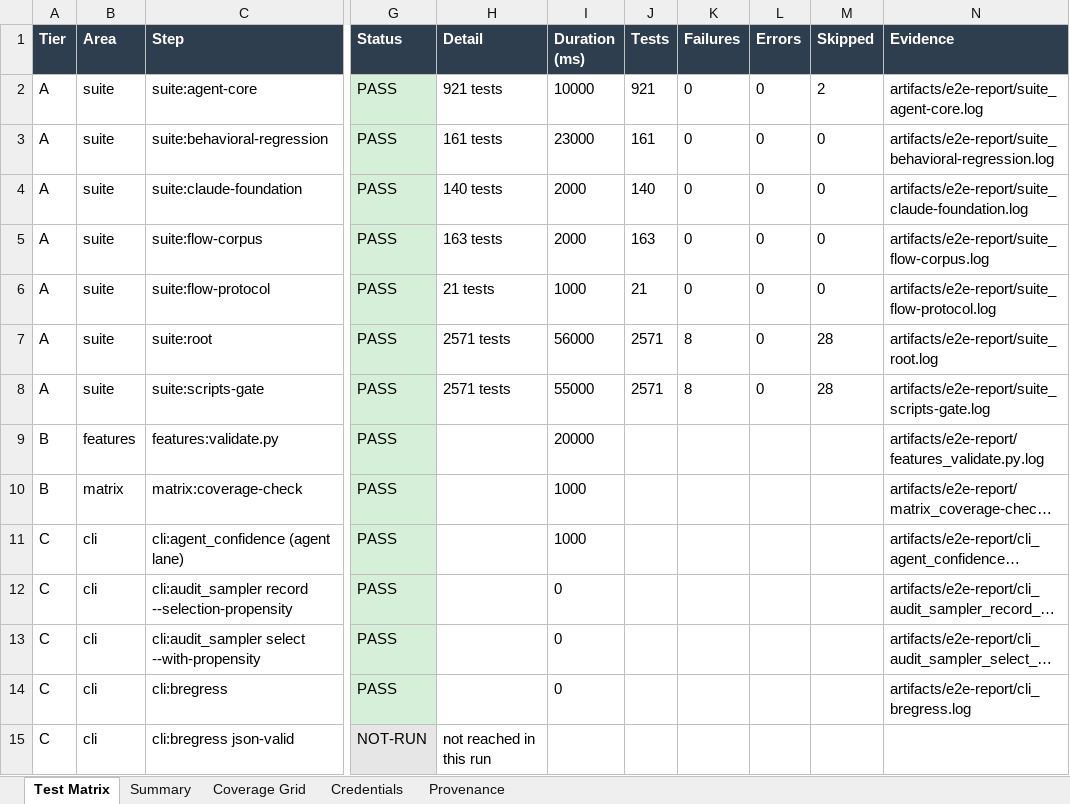
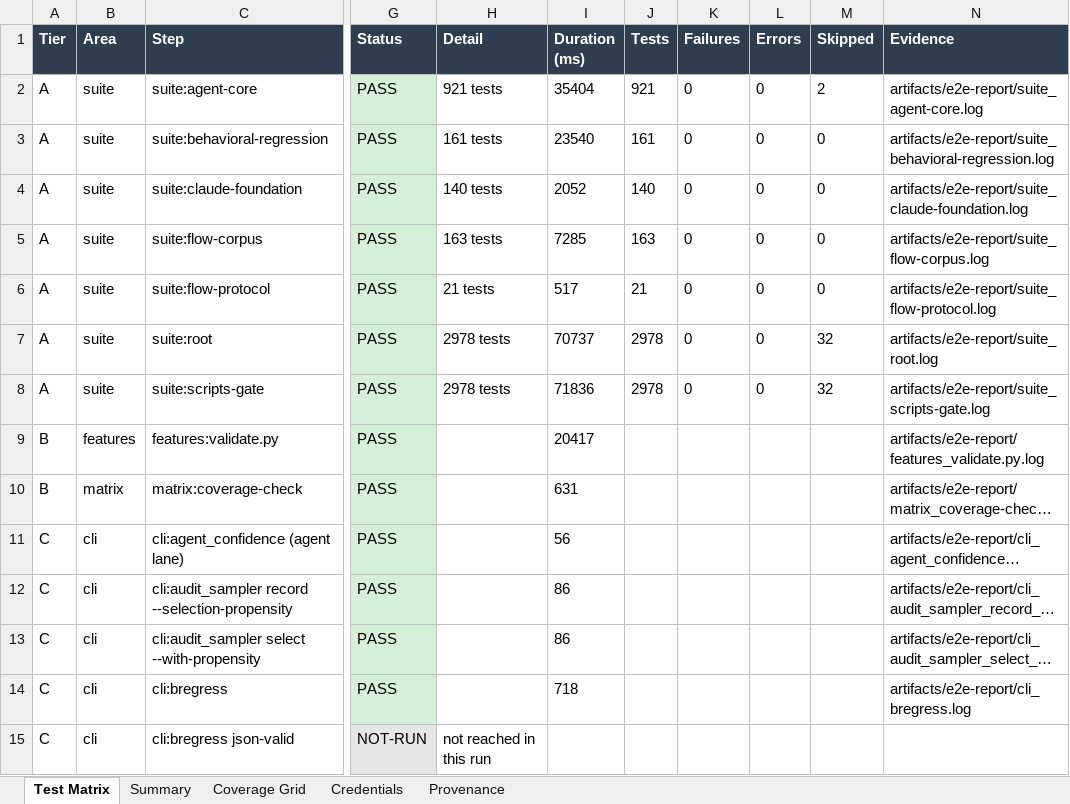
Before and after one commit to ianshank/Agents, an Excel workbook: docs/e2e-matrix/e2e-test-matrix.xlsx, sheet Test Matrix, drawn as a sheet; only a part is shown, gaps mark what is left out; long unchanged cells end in …; values as stored, in another font and other column widths than the file's, no borders; the diff covers the shown part only; the diff names each change by its address in the sheet, - before the commit and + after, or states it on an @@ line.

```diff
--- a/docs/e2e-matrix/e2e-test-matrix.xlsx (sheet Test Matrix)
+++ b/docs/e2e-matrix/e2e-test-matrix.xlsx (sheet Test Matrix)
-I2 (Duration (ms)): 10000
+I2 (Duration (ms)): 35404
-I3 (Duration (ms)): 23000
+I3 (Duration (ms)): 23540
-I4 (Duration (ms)): 2000
+I4 (Duration (ms)): 2052
-I5 (Duration (ms)): 2000
+I5 (Duration (ms)): 7285
-I6 (Duration (ms)): 1000
+I6 (Duration (ms)): 517
-H7:H8 (Detail): 2571 tests
+H7:H8 (Detail): 2978 tests
-I7 (Duration (ms)): 56000
+I7 (Duration (ms)): 70737
-J7:J8 (Tests): 2571
+J7:J8 (Tests): 2978
-K7:K8 (Failures): 8
+K7:K8 (Failures): 0
-M7:M8 (Skipped): 28
+M7:M8 (Skipped): 32
-I8 (Duration (ms)): 55000
+I8 (Duration (ms)): 71836
-I9 (Duration (ms)): 20000
+I9 (Duration (ms)): 20417
-I10 (Duration (ms)): 1000
+I10 (Duration (ms)): 631
-I11 (Duration (ms)): 1000
+I11 (Duration (ms)): 56
-I12:I13 (Duration (ms)): 0
+I12:I13 (Duration (ms)): 86
-I14 (Duration (ms)): 0
+I14 (Duration (ms)): 718
```
Also changed, not shown: 18 edited cells elsewhere in this sheet, sheet Provenance, sheet Coverage Grid, 16 other files.
